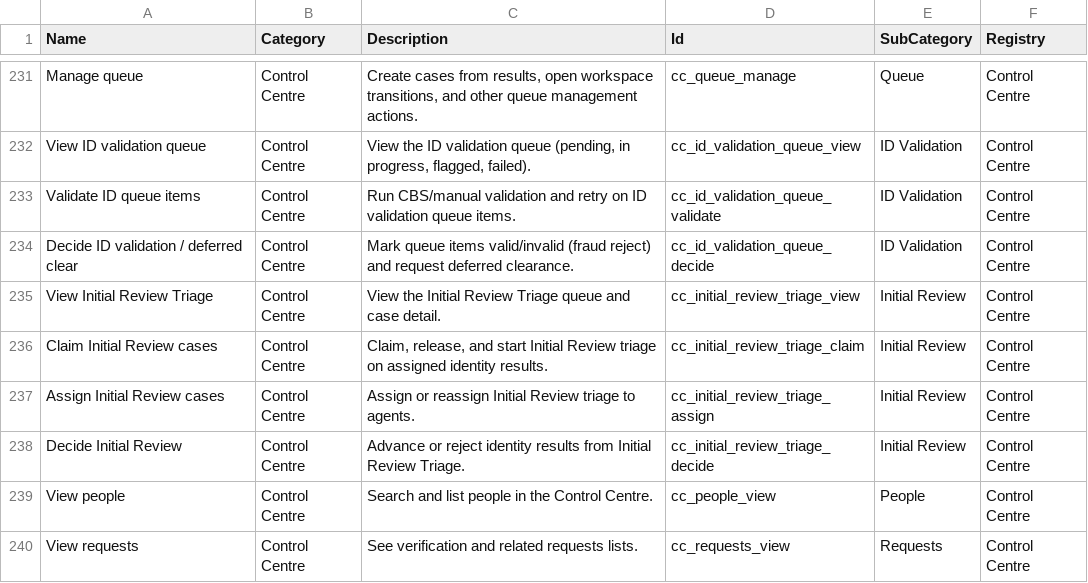
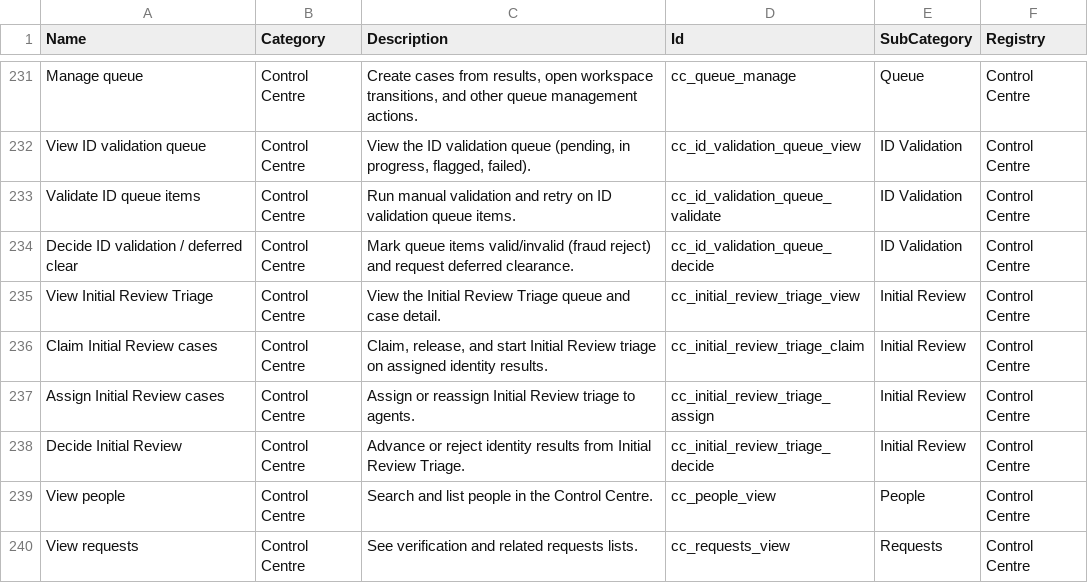
Before and after one commit to ClearedID/api-docs, a CSV file: permissions-catalog.csv, drawn as a sheet; only a part is shown, gaps mark what is left out.

Commit message:
~ai: Remove CBS from ID validation permission description

```diff
--- a/permissions-catalog.csv
+++ b/permissions-catalog.csv
@@ -232,3 +232,3 @@ Manage queue,Control Centre,"Create cases from results, open workspace transitio
 View ID validation queue,Control Centre,"View the ID validation queue (pending, in progress, flagged, failed).",cc_id_validation_queue_view,ID Validation,Control Centre
-Validate ID queue items,Control Centre,Run CBS/manual validation and retry on ID validation queue items.,cc_id_validation_queue_validate,ID Validation,Control Centre
+Validate ID queue items,Control Centre,Run manual validation and retry on ID validation queue items.,cc_id_validation_queue_validate,ID Validation,Control Centre
 Decide ID validation / deferred clear,Control Centre,Mark queue items valid/invalid (fraud reject) and request deferred clearance.,cc_id_validation_queue_decide,ID Validation,Control Centre
```
Also changed, not shown: 2 other files.
